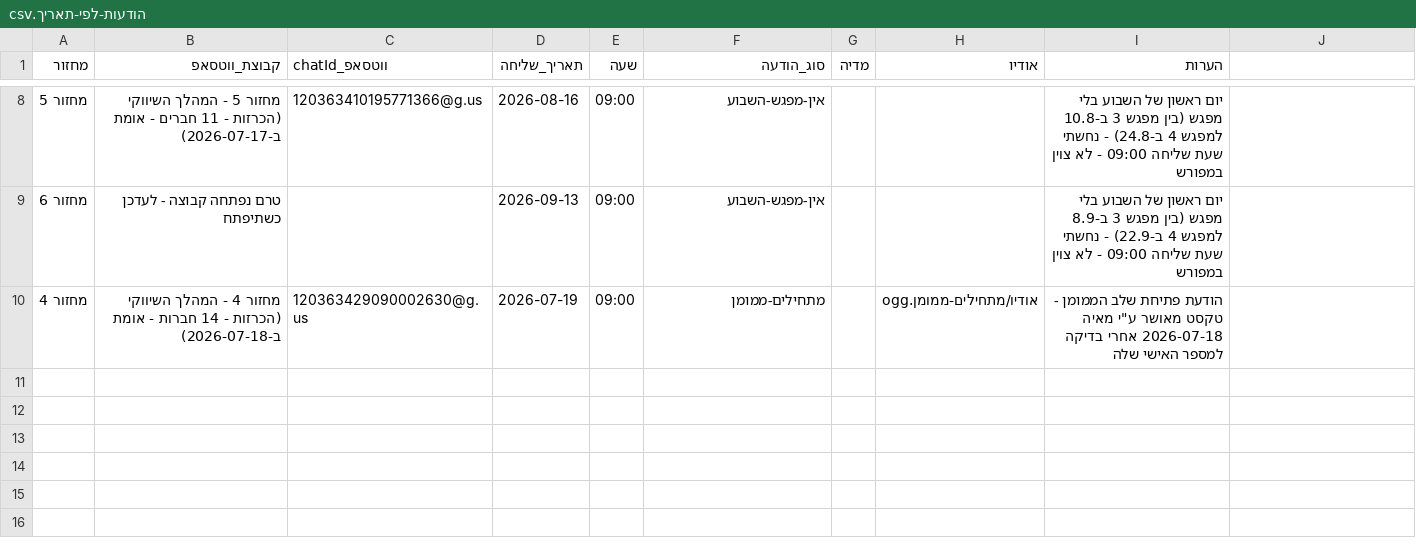
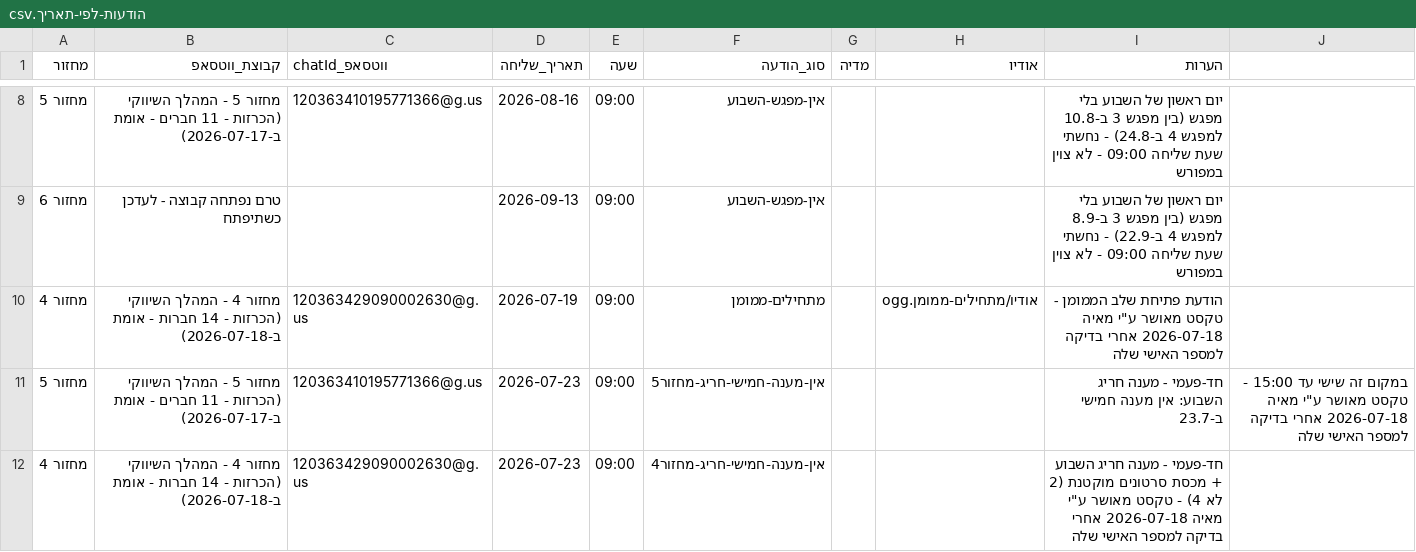
Before and after one commit to mayakislev-ux/maya-session-reminders-agent, a CSV file: הודעות-לפי-תאריך.csv, drawn as a sheet; only a part is shown, gaps mark what is left out.

Commit message:
Add one-time no-response exception messages for מחזור 4 and 5 (23.7 09:00)

```diff
--- a/הודעות-לפי-תאריך.csv
+++ b/הודעות-לפי-תאריך.csv
@@ -10 +10,3 @@
 מחזור 4,מחזור 4 - המהלך השיווקי (הכרזות - 14 חברות - אומת ב-2026-07-18),120363429090002630@g.us,2026-07-19,09:00,מתחילים-ממומן,,אודיו/מתחילים-ממומן.ogg,הודעת פתיחת שלב הממומן - טקסט מאושר ע"י מאיה 2026-07-18 אחרי בדיקה למספר האישי שלה
+מחזור 5,מחזור 5 - המהלך השיווקי (הכרזות - 11 חברים - אומת ב-2026-07-17),120363410195771366@g.us,2026-07-23,09:00,אין-מענה-חמישי-חריג-מחזור5,,,חד-פעמי - מענה חריג השבוע: אין מענה חמישי ב-23.7, במקום זה שישי עד 15:00 - טקסט מאושר ע"י מאיה 2026-07-18 אחרי בדיקה למספר האישי שלה
+מחזור 4,מחזור 4 - המהלך השיווקי (הכרזות - 14 חברות - אומת ב-2026-07-18),120363429090002630@g.us,2026-07-23,09:00,אין-מענה-חמישי-חריג-מחזור4,,,חד-פעמי - מענה חריג השבוע + מכסת סרטונים מוקטנת (2 לא 4) - טקסט מאושר ע"י מאיה 2026-07-18 אחרי בדיקה למספר האישי שלה
```
Also changed, not shown: 2 other files.
